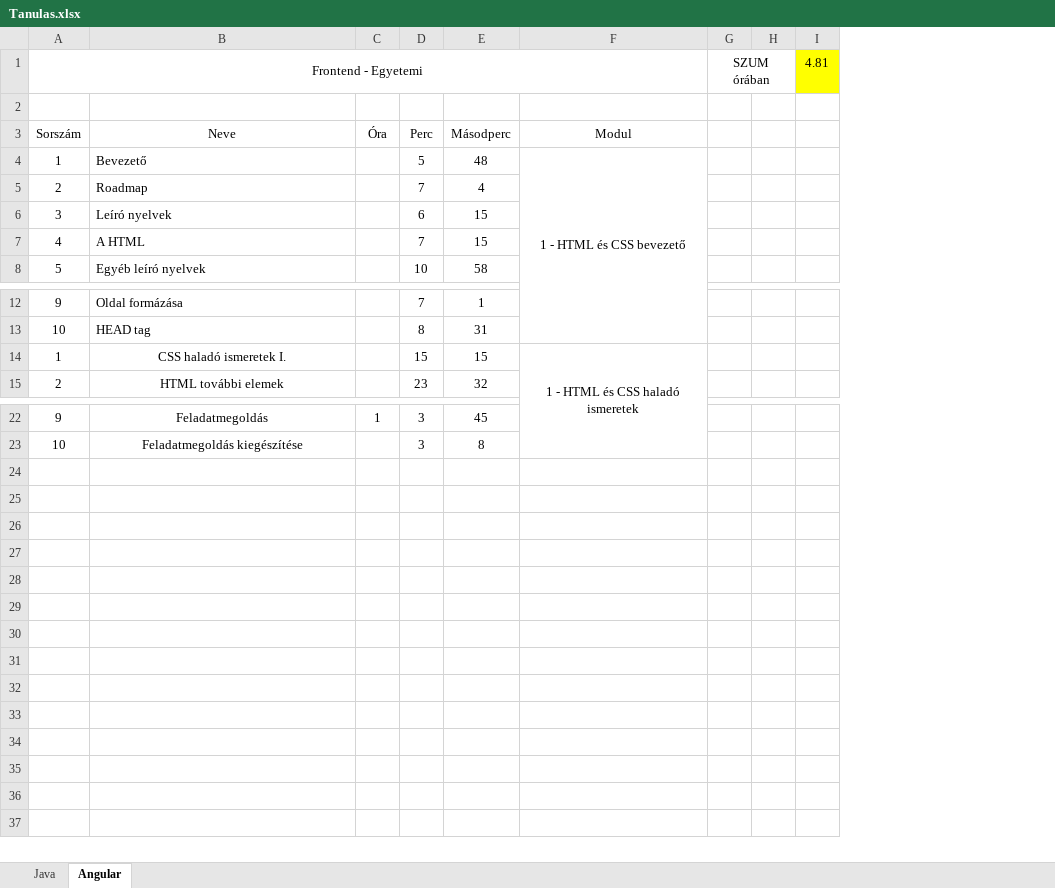
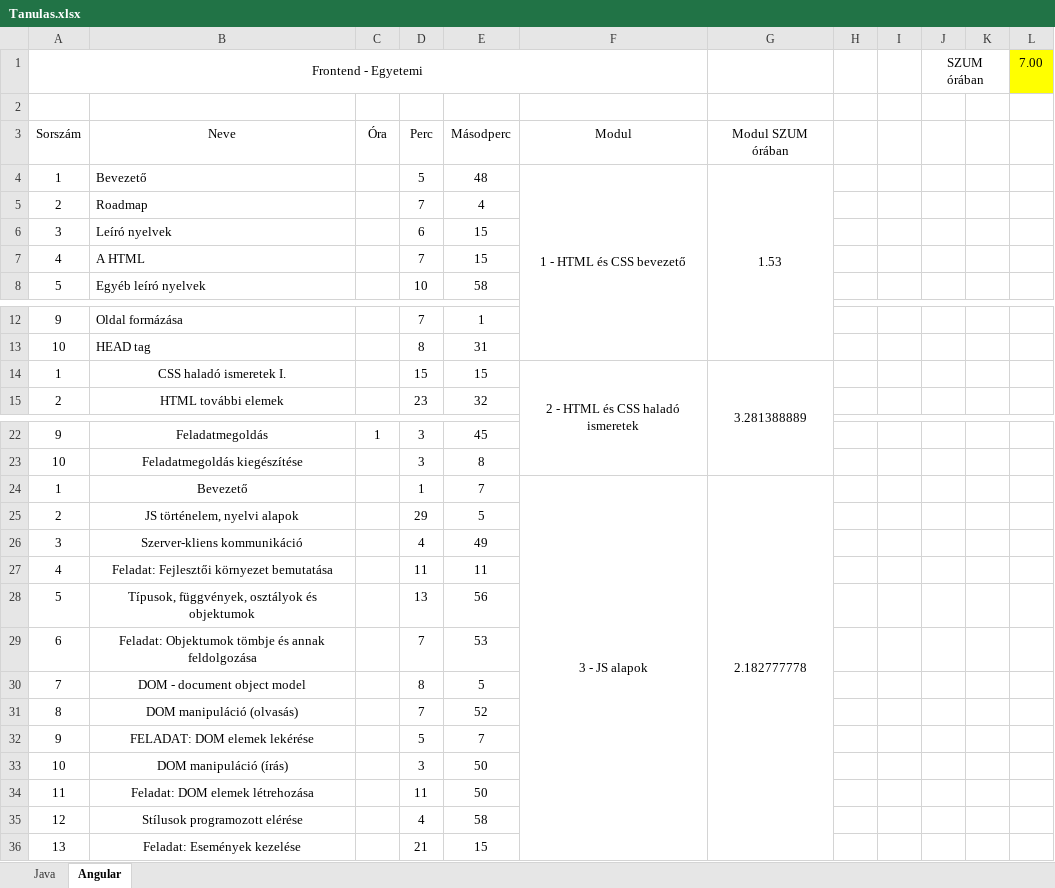
Before and after one commit to Peter9923/Danubius_Training, an Excel workbook: Tanulas.xlsx, sheet Angular, drawn as a sheet; only a part is shown, gaps mark what is left out; values as stored, in another font and other column widths than the file's, no borders; removed rows and columns are numbered as before the commit, all else as after; the diff names each change by its address in the sheet, - before the commit and + after, or states it on an @@ line.

Commit message:
Modul_3: Excel

```diff
--- a/Tanulas.xlsx (sheet Angular)
+++ b/Tanulas.xlsx (sheet Angular)
+column G, rows 3-4: Modul SZUM órában | 1.53; row 14: 3.281388889
+column H, empty
+column I, empty
-column I, row 1: 4.81
+column L, row 1: 7.00
-F14: 1 - HTML és CSS haladó ismeretek
+F14: 2 - HTML és CSS haladó ismeretek
+row 24: 1 | Bevezető |  | 1 | 7 | 3 - JS alapok | 2.182777778
+row 25: 2 | JS történelem, nyelvi alapok |  | 29 | 5
+row 26: 3 | Szerver-kliens kommunikáció |  | 4 | 49
+row 27: 4 | Feladat: Fejlesztői környezet bemutatása |  | 11 | 11
+row 28: 5 | Típusok, függvények, osztályok és objektumok |  | 13 | 56
+row 29: 6 | Feladat: Objektumok tömbje és annak feldolgozása |  | 7 | 53
+row 30: 7 | DOM - document object model |  | 8 | 5
+row 31: 8 | DOM manipuláció (olvasás) |  | 7 | 52
+row 32: 9 | FELADAT: DOM elemek lekérése |  | 5 | 7
+row 33: 10 | DOM manipuláció (írás) |  | 3 | 50
+row 34: 11 | Feladat: DOM elemek létrehozása |  | 11 | 50
+row 35: 12 | Stílusok programozott elérése |  | 4 | 58
+row 36: 13 | Feladat: Események kezelése |  | 21 | 15
```
